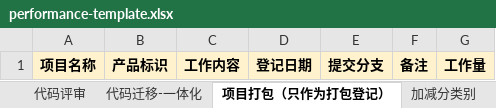
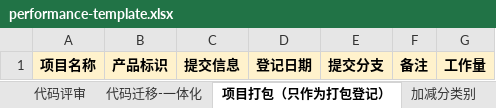
Before and after one commit to ChangZhou-xj/performance-tool, an Excel workbook: data/performance-template.xlsx, sheet 项目打包（只作为打包登记）, drawn as a sheet; values as stored, in another font and other column widths than the file's, no borders; the diff names each change by its address in the sheet, - before the commit and + after, or states it on an @@ line.

```diff
--- a/data/performance-template.xlsx (sheet 项目打包（只作为打包登记）)
+++ b/data/performance-template.xlsx (sheet 项目打包（只作为打包登记）)
-C1: 工作内容
+C1: 提交信息
```
Also changed, not shown: sheet 代码评审, sheet 缺陷, sheet 代码提交记录, sheet 需求, sheet 考核表, 2 other files.
